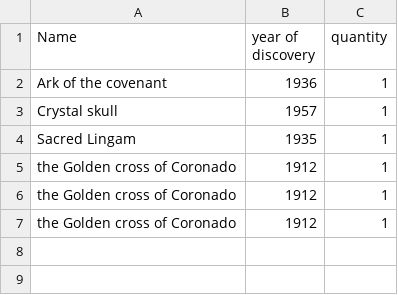
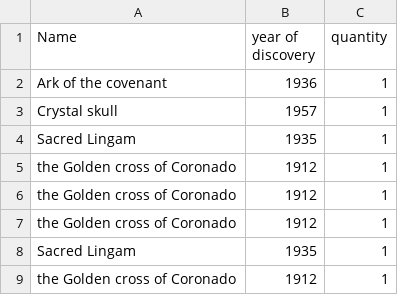
Before and after one commit to sammyjankins/python_skillbox, a CSV file: lesson_015/python_snippets/external_data/Indiana_stash.csv, drawn as a sheet.

```diff
--- a/lesson_015/python_snippets/external_data/Indiana_stash.csv
+++ b/lesson_015/python_snippets/external_data/Indiana_stash.csv
@@ -7 +7,3 @@ the Golden cross of Coronado,1912,1
 the Golden cross of Coronado,1912,1
+Sacred Lingam,1935,1
+the Golden cross of Coronado,1912,1
```
Also changed, not shown: lesson_015/python_snippets/external_data/BondDetail.csv, 15 other files.
